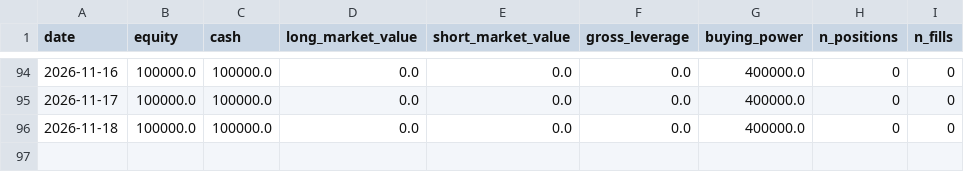
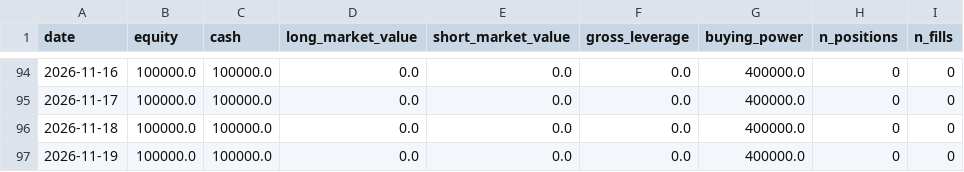
Before and after one commit to NDAR123909/ou-statarb, a CSV file: track_record/equity.csv, drawn as a sheet; only a part is shown, gaps mark what is left out; the diff names each change by its address in the sheet, - before the commit and + after, or states it on an @@ line.

```diff
--- a/track_record/equity.csv
+++ b/track_record/equity.csv
+row 97: 2026-11-19 | 100000.0 | 100000.0 | 0.0 | 0.0 | 0.0 | 400000.0 | 0 | 0
```
Also changed, not shown: 5 other files.
